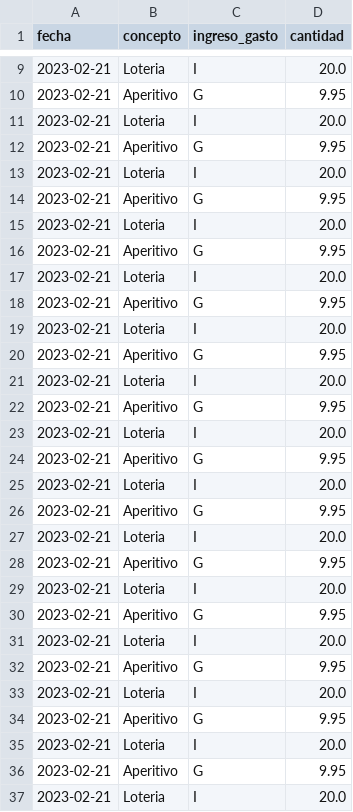
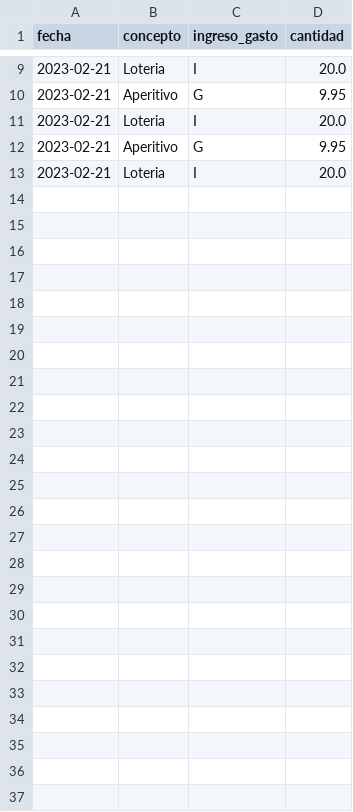
Before and after one commit to juliangordon88/Practicando-Git, a CSV file: balance/data/movimientos.csv, drawn as a sheet; only a part is shown, gaps mark what is left out.

```diff
--- a/balance/data/movimientos.csv
+++ b/balance/data/movimientos.csv
@@ -13,25 +13 @@ fecha,concepto,ingreso_gasto,cantidad
 2023-02-21,Loteria,I,20.0
-2023-02-21,Aperitivo,G,9.95
-2023-02-21,Loteria,I,20.0
-2023-02-21,Aperitivo,G,9.95
-2023-02-21,Loteria,I,20.0
-2023-02-21,Aperitivo,G,9.95
-2023-02-21,Loteria,I,20.0
-2023-02-21,Aperitivo,G,9.95
-2023-02-21,Loteria,I,20.0
-2023-02-21,Aperitivo,G,9.95
-2023-02-21,Loteria,I,20.0
-2023-02-21,Aperitivo,G,9.95
-2023-02-21,Loteria,I,20.0
-2023-02-21,Aperitivo,G,9.95
-2023-02-21,Loteria,I,20.0
-2023-02-21,Aperitivo,G,9.95
-2023-02-21,Loteria,I,20.0
-2023-02-21,Aperitivo,G,9.95
-2023-02-21,Loteria,I,20.0
-2023-02-21,Aperitivo,G,9.95
-2023-02-21,Loteria,I,20.0
-2023-02-21,Aperitivo,G,9.95
-2023-02-21,Loteria,I,20.0
-2023-02-21,Aperitivo,G,9.95
-2023-02-21,Loteria,I,20.0
```
Also changed, not shown: 1 other file.
